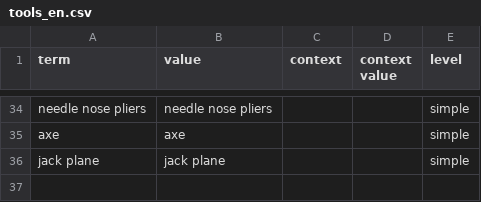
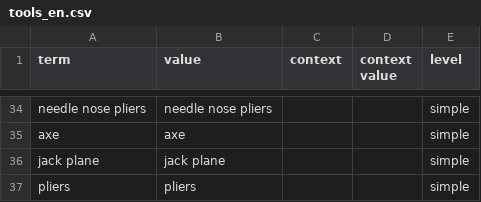
Before and after one commit to nmb10/sorat_translations, a CSV file: main/en/tools_en.csv, drawn as a sheet; only a part is shown, gaps mark what is left out; the diff names each change by its address in the sheet, - before the commit and + after, or states it on an @@ line.

```diff
--- a/main/en/tools_en.csv
+++ b/main/en/tools_en.csv
+row 37: pliers | pliers |  |  | simple
```
Also changed, not shown: main/dig/actions_dig.csv, main/en/actions_en.csv, 1 other file.
